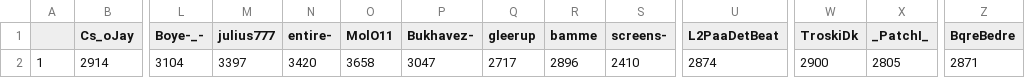
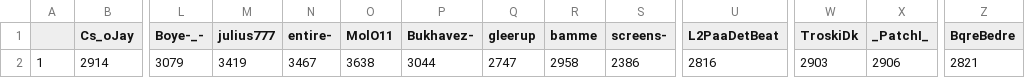
Before and after one commit to ZimZeb0y/SERA-Elo, a CSV file: Sera Elo.csv, drawn as a sheet; only a part is shown, gaps mark what is left out; the diff names each change by its address in the sheet, - before the commit and + after, or states it on an @@ line.

```diff
--- a/Sera Elo.csv
+++ b/Sera Elo.csv
-L2 (Boye-_-): 3104
+L2 (Boye-_-): 3079
-M2 (julius777): 3397
+M2 (julius777): 3419
-N2 (entire-): 3420
+N2 (entire-): 3467
-O2 (MolO11): 3658
+O2 (MolO11): 3638
-P2 (Bukhavez-): 3047
+P2 (Bukhavez-): 3044
-Q2 (gleerup): 2717
+Q2 (gleerup): 2747
-R2 (bamme): 2896
+R2 (bamme): 2958
-S2 (screens-): 2410
+S2 (screens-): 2386
-U2 (L2PaaDetBeat): 2874
+U2 (L2PaaDetBeat): 2816
-W2 (TroskiDk): 2900
+W2 (TroskiDk): 2903
-X2 (_PatchI_): 2805
+X2 (_PatchI_): 2906
-Z2 (BqreBedre): 2871
+Z2 (BqreBedre): 2821
```
